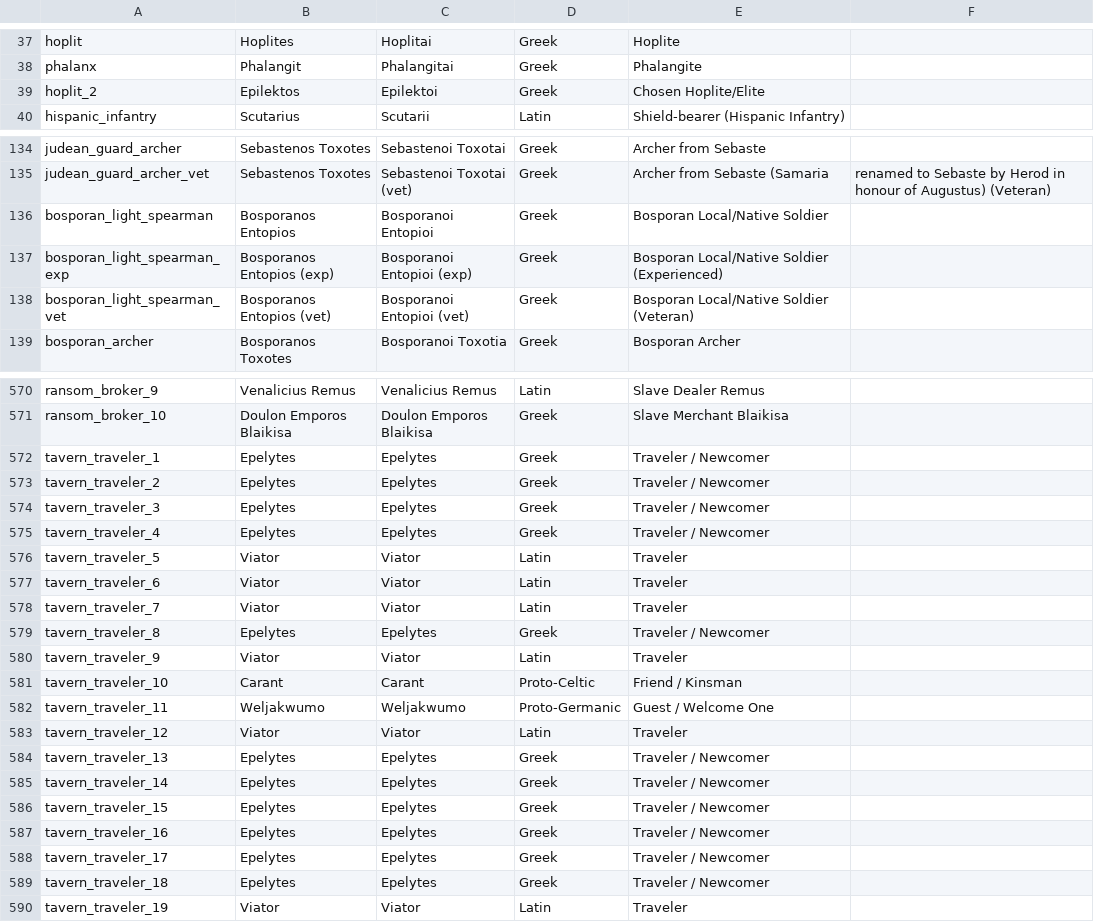
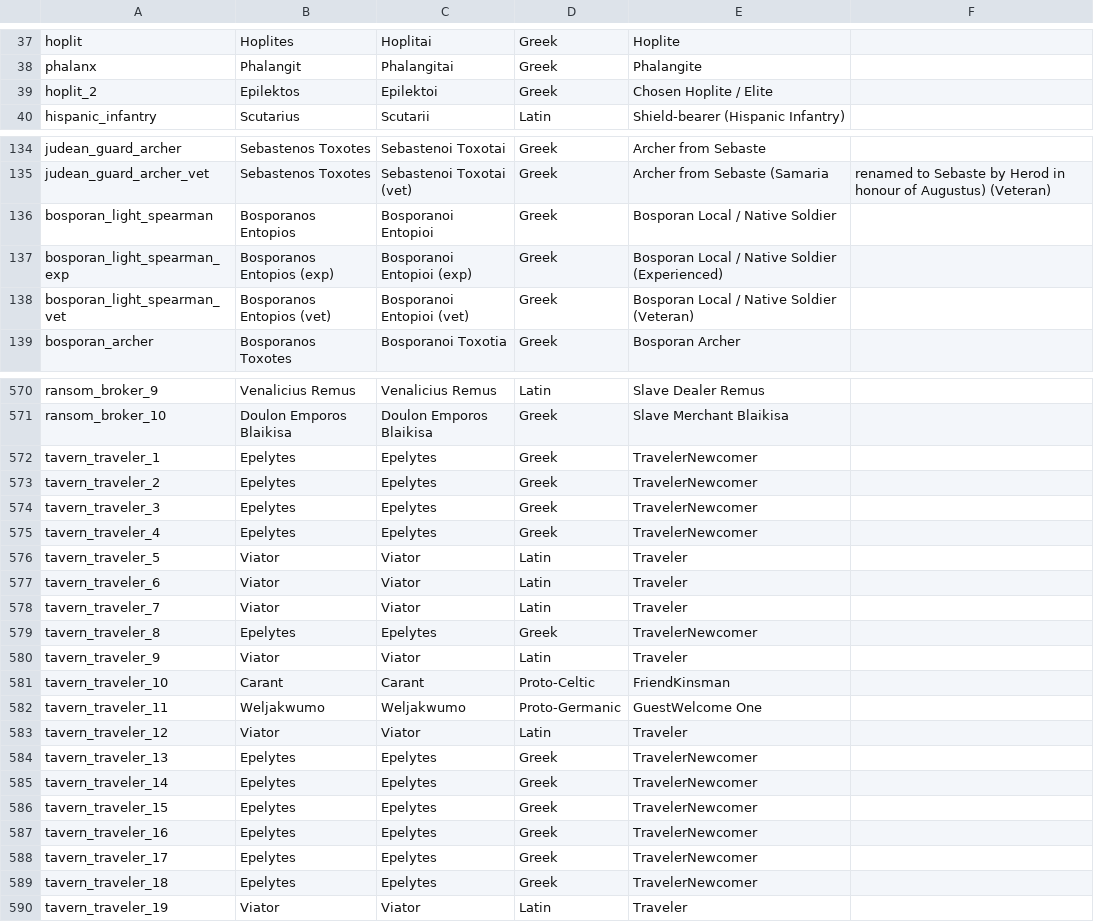
Before and after one commit to buttersnew/aut_caesar_aut_nihil, a CSV file: website/content/troop_translations.csv, drawn as a sheet; only a part is shown, gaps mark what is left out; the diff covers the shown part only.

```diff
--- a/website/content/troop_translations.csv
+++ b/website/content/troop_translations.csv
@@ -38,3 +38,3 @@ hoplit,Hoplites,Hoplitai,Greek,Hoplite
 phalanx,Phalangit,Phalangitai,Greek,Phalangite
-hoplit_2,Epilektos,Epilektoi,Greek,Chosen Hoplite/Elite
+hoplit_2,Epilektos,Epilektoi,Greek,Chosen Hoplite / Elite
 hispanic_infantry,Scutarius,Scutarii,Latin,Shield-bearer (Hispanic Infantry)
@@ -135,5 +135,5 @@ judean_guard_archer,Sebastenos Toxotes,Sebastenoi Toxotai,Greek,Archer from Seba
 judean_guard_archer_vet,Sebastenos Toxotes,Sebastenoi Toxotai (vet),Greek,Archer from Sebaste (Samaria, renamed to Sebaste by Herod in honour of Augustus) (Veteran)
-bosporan_light_spearman,Bosporanos Entopios,Bosporanoi Entopioi,Greek,Bosporan Local/Native Soldier
-bosporan_light_spearman_exp,Bosporanos Entopios (exp),Bosporanoi Entopioi (exp),Greek,Bosporan Local/Native Soldier (Experienced)
-bosporan_light_spearman_vet,Bosporanos Entopios (vet),Bosporanoi Entopioi (vet),Greek,Bosporan Local/Native Soldier (Veteran)
+bosporan_light_spearman,Bosporanos Entopios,Bosporanoi Entopioi,Greek,Bosporan Local / Native Soldier
+bosporan_light_spearman_exp,Bosporanos Entopios (exp),Bosporanoi Entopioi (exp),Greek,Bosporan Local / Native Soldier (Experienced)
+bosporan_light_spearman_vet,Bosporanos Entopios (vet),Bosporanoi Entopioi (vet),Greek,Bosporan Local / Native Soldier (Veteran)
 bosporan_archer,Bosporanos Toxotes,Bosporanoi Toxotia,Greek,Bosporan Archer
@@ -571,6 +571,6 @@ ransom_broker_9,Venalicius Remus,Venalicius Remus,Latin,Slave Dealer Remus
 ransom_broker_10,Doulon Emporos Blaikisa,Doulon Emporos Blaikisa,Greek,Slave Merchant Blaikisa
-tavern_traveler_1,Epelytes,Epelytes,Greek,Traveler / Newcomer
-tavern_traveler_2,Epelytes,Epelytes,Greek,Traveler / Newcomer
-tavern_traveler_3,Epelytes,Epelytes,Greek,Traveler / Newcomer
-tavern_traveler_4,Epelytes,Epelytes,Greek,Traveler / Newcomer
+tavern_traveler_1,Epelytes,Epelytes,Greek,TravelerNewcomer
+tavern_traveler_2,Epelytes,Epelytes,Greek,TravelerNewcomer
+tavern_traveler_3,Epelytes,Epelytes,Greek,TravelerNewcomer
+tavern_traveler_4,Epelytes,Epelytes,Greek,TravelerNewcomer
 tavern_traveler_5,Viator,Viator,Latin,Traveler
@@ -578,13 +578,13 @@ tavern_traveler_6,Viator,Viator,Latin,Traveler
 tavern_traveler_7,Viator,Viator,Latin,Traveler
-tavern_traveler_8,Epelytes,Epelytes,Greek,Traveler / Newcomer
+tavern_traveler_8,Epelytes,Epelytes,Greek,TravelerNewcomer
 tavern_traveler_9,Viator,Viator,Latin,Traveler
-tavern_traveler_10,Carant,Carant,Proto-Celtic,Friend / Kinsman
-tavern_traveler_11,Weljakwumo,Weljakwumo,Proto-Germanic,Guest / Welcome One
+tavern_traveler_10,Carant,Carant,Proto-Celtic,FriendKinsman
+tavern_traveler_11,Weljakwumo,Weljakwumo,Proto-Germanic,GuestWelcome One
 tavern_traveler_12,Viator,Viator,Latin,Traveler
-tavern_traveler_13,Epelytes,Epelytes,Greek,Traveler / Newcomer
-tavern_traveler_14,Epelytes,Epelytes,Greek,Traveler / Newcomer
-tavern_traveler_15,Epelytes,Epelytes,Greek,Traveler / Newcomer
-tavern_traveler_16,Epelytes,Epelytes,Greek,Traveler / Newcomer
-tavern_traveler_17,Epelytes,Epelytes,Greek,Traveler / Newcomer
-tavern_traveler_18,Epelytes,Epelytes,Greek,Traveler / Newcomer
+tavern_traveler_13,Epelytes,Epelytes,Greek,TravelerNewcomer
+tavern_traveler_14,Epelytes,Epelytes,Greek,TravelerNewcomer
+tavern_traveler_15,Epelytes,Epelytes,Greek,TravelerNewcomer
+tavern_traveler_16,Epelytes,Epelytes,Greek,TravelerNewcomer
+tavern_traveler_17,Epelytes,Epelytes,Greek,TravelerNewcomer
+tavern_traveler_18,Epelytes,Epelytes,Greek,TravelerNewcomer
 tavern_traveler_19,Viator,Viator,Latin,Traveler
```
Also changed, not shown: 74 edited cells elsewhere in this file, 3 other files.
